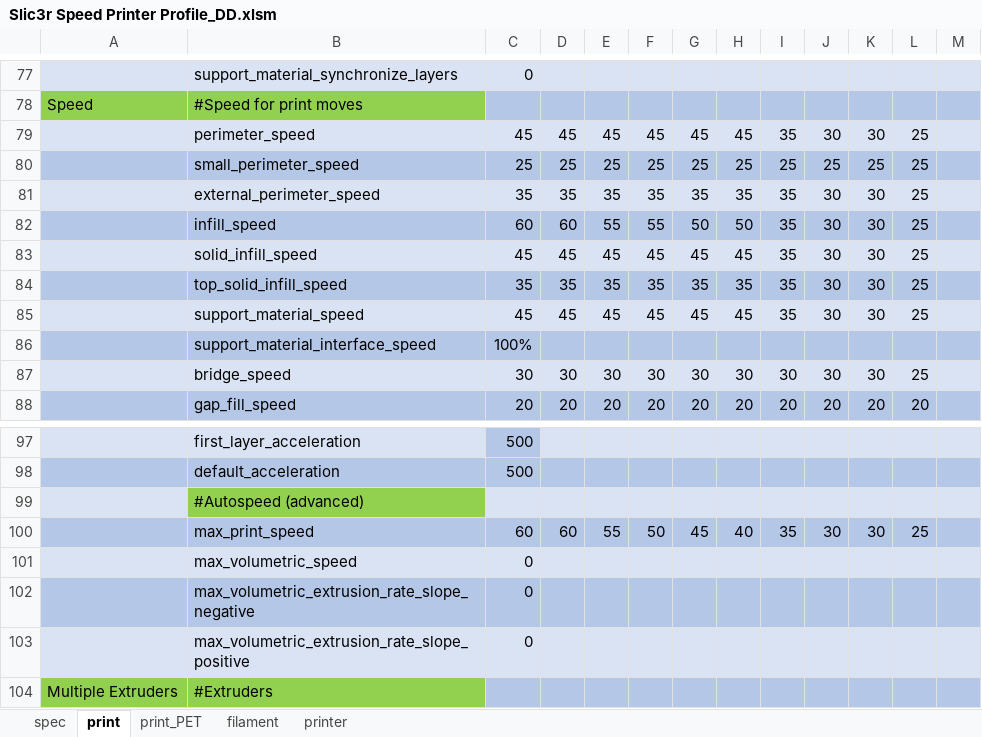
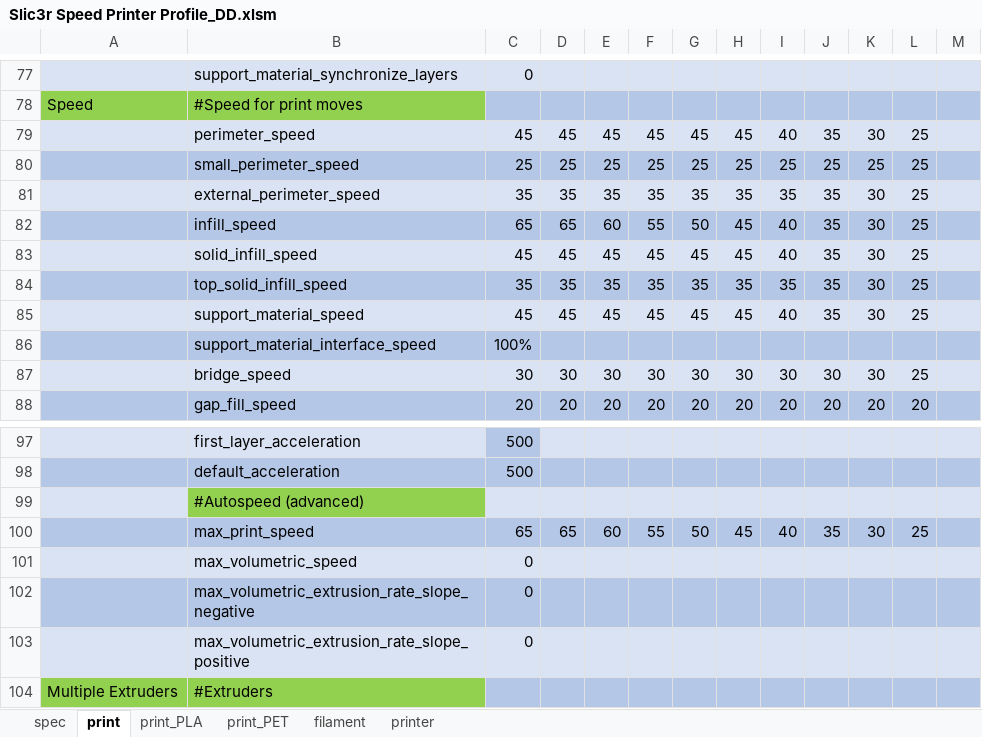
Before and after one commit to softkannan/3DPrint, an Excel workbook: slicer/for_klipper/Slic3r_Generator_BMG_DD/Slic3r Speed Printer Profile_DD.xlsm, sheet print, drawn as a sheet; only a part is shown, gaps mark what is left out; values as stored, in another font and other column widths than the file's, no borders; the diff names each change by its address in the sheet, - before the commit and + after, or states it on an @@ line.

```diff
--- a/slicer/for_klipper/Slic3r_Generator_BMG_DD/Slic3r Speed Printer Profile_DD.xlsm (sheet print)
+++ b/slicer/for_klipper/Slic3r_Generator_BMG_DD/Slic3r Speed Printer Profile_DD.xlsm (sheet print)
+sheet tab: print_PLA
-I79: 35
+I79: 40
-J79: 30
+J79: 35
-J81:J85: 30
+J81:J85: 35
-C82: 60
+C82: 65
-D82: 60
+D82: 65
-E82: 55
+E82: 60
-H82: 50
+H82: 45
-I82:I83: 35
+I82:I83: 40
-I85: 35
+I85: 40
-C100: 60
+C100: 65
-D100: 60
+D100: 65
-E100: 55
+E100: 60
-F100: 50
+F100: 55
-G100: 45
+G100: 50
-H100: 40
+H100: 45
-I100: 35
+I100: 40
-J100: 30
+J100: 35
```
Also changed, not shown: sheet print_PET, sheet spec, sheet printer, sheet filament, formulas that keep their value, slicer/for_klipper/Cura_Generator_BMG_DD/Cura Speed Printer Profile.xlsm, 14 other files.
